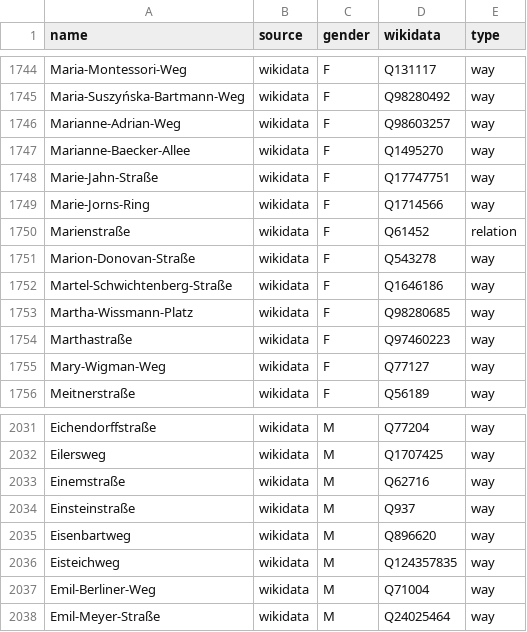
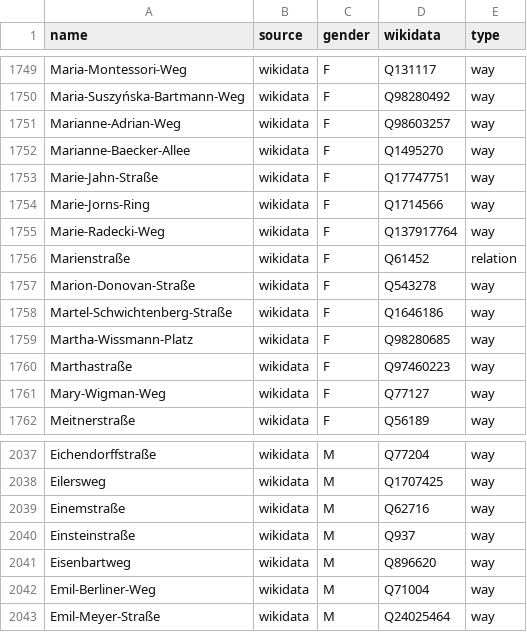
Before and after one commit to EqualStreetNames/equalstreetnames-hannover, a CSV file: data/gender.csv, drawn as a sheet; only a part is shown, gaps mark what is left out; removed rows and columns are numbered as before the commit, all else as after; the diff covers the shown part only; the diff names each change by its address in the sheet, - before the commit and + after, or states it on an @@ line.

```diff
--- a/data/gender.csv
+++ b/data/gender.csv
+row 1755: Marie-Radecki-Weg | wikidata | F | Q137917764 | way
-row 2036: Eisteichweg | wikidata | M | Q124357835 | way
```
Also changed, not shown: 5 added rows elsewhere in this file, data/other.csv, 3 other files.
